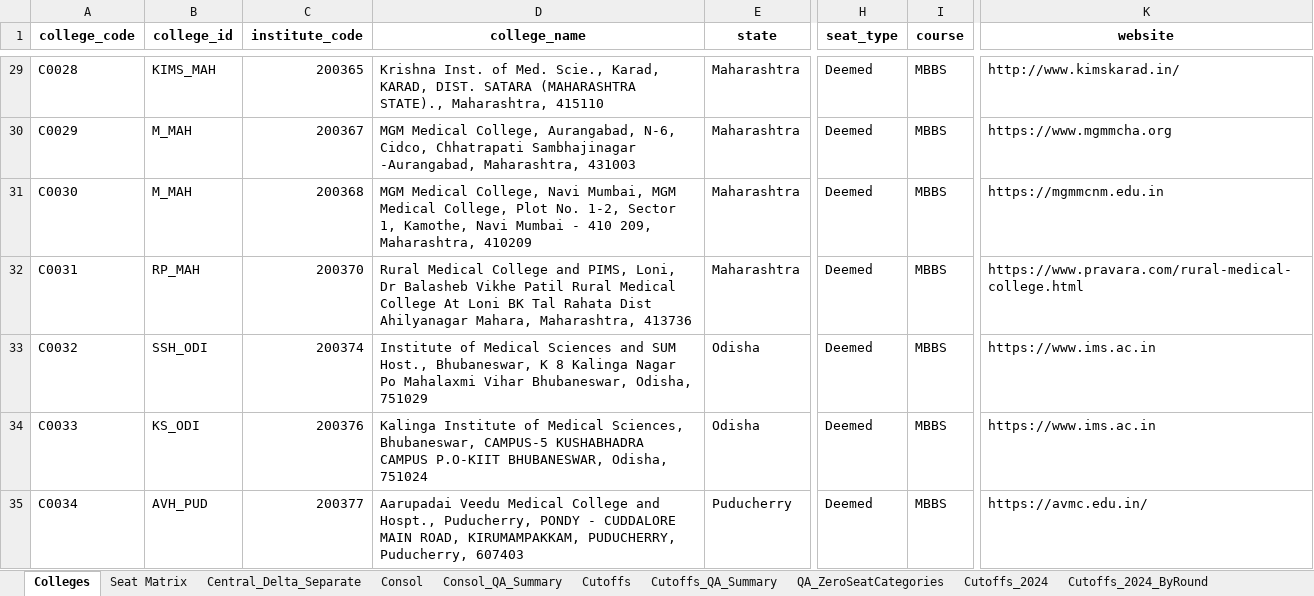
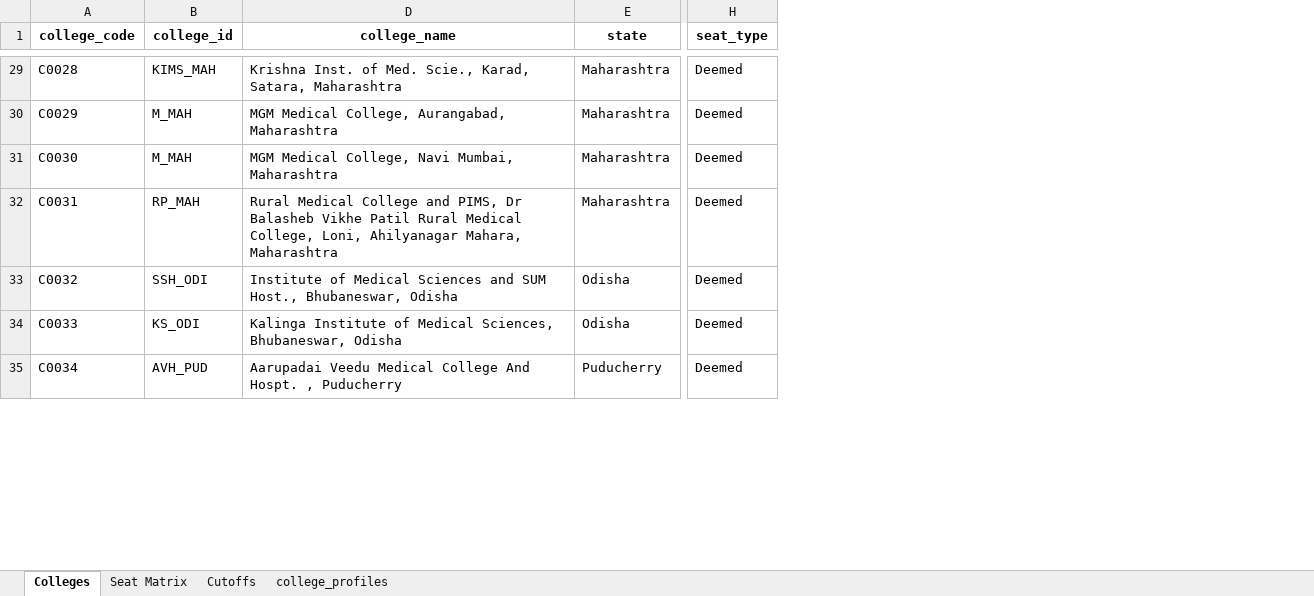
Before and after one commit to nitparmeet/aceit-bot-webhook, an Excel workbook: data/MCC_Final_with_Cutoffs_2024_2025.xlsx, sheet Colleges, drawn as a sheet; only a part is shown, gaps mark what is left out; values as stored, in another font and other column widths than the file's, no borders; removed rows and columns are numbered as before the commit, all else as after; the diff covers the shown part only; the diff names each change by its address in the sheet, - before the commit and + after, or states it on an @@ line.

```diff
--- a/data/MCC_Final_with_Cutoffs_2024_2025.xlsx (sheet Colleges)
+++ b/data/MCC_Final_with_Cutoffs_2024_2025.xlsx (sheet Colleges)
@@ sheet tab hidden: Central_Delta_Separate @@
@@ sheet tab hidden: Consol @@
@@ sheet tab hidden: Consol_QA_Summary @@
@@ sheet tab hidden: Cutoffs_QA_Summary @@
@@ sheet tab hidden: QA_ZeroSeatCategories @@
@@ sheet tab hidden: Cutoffs_2024 @@
-sheet tab: Cutoffs_2024_ByRound
+sheet tab: college_profiles
@@ column C (institute_code) hidden, rows 29-35: 200365 | 200367 | 200368 | 200370 | 200374 | 200376 | 200377 @@
@@ column I (course) hidden, rows 29-35: all MBBS @@
@@ column K (website) hidden, rows 29-35: http://www.kimskarad.in/ | https://www.mgmmcha.org | https://mgmmcnm.edu.in | https://www.pravara.com/rural-medical-college.html | https://www.ims.ac.in | https://www.ims.ac.in | https://avmc.edu.in/ @@
-D29 (college_name): …Scie., Karad, KARAD, DIST. SATARA (MAHARASHTRA STATE)., Maharashtra, 415110
+D29 (college_name): …Scie., Karad, Satara, Maharashtra
-D30 (college_name): …College, Aurangabad, N-6, Cidco, Chhatrapati Sambhajinagar -Aurangabad, Maharashtra, 431003
+D30 (college_name): …College, Aurangabad, Maharashtra
-D31 (college_name): …Navi Mumbai, MGM Medical College, Plot No. 1-2, Sector 1, Kamothe, Navi Mumbai - 410 209, Maharashtra, 410209
+D31 (college_name): …Navi Mumbai, Maharashtra
-D32 (college_name): …and PIMS, Loni, Dr Balasheb Vikhe Patil Rural Medical College At Loni BK Tal Rahata Dist Ahilyanagar Mahara, Maharashtra, 413736
+D32 (college_name): …and PIMS, Dr Balasheb Vikhe Patil Rural Medical College, Loni, Ahilyanagar Mahara, Maharashtra
-D33 (college_name): …Host., Bhubaneswar, K 8 Kalinga Nagar Po Mahalaxmi Vihar Bhubaneswar, Odisha, 751029
+D33 (college_name): …Host., Bhubaneswar, Odisha
-D34 (college_name): …Sciences, Bhubaneswar, CAMPUS-5 KUSHABHADRA CAMPUS P.O-KIIT BHUBANESWAR, Odisha, 751024
+D34 (college_name): …Sciences, Bhubaneswar, Odisha
-D35 (college_name): …Medical College and Hospt., Puducherry, PONDY - CUDDALORE MAIN ROAD, KIRUMAMPAKKAM, PUDUCHERRY, Puducherry, 607403
+D35 (college_name): …Medical College And Hospt. , Puducherry
```
Also changed, not shown: 10 added rows, 465 edited cells and cell formats elsewhere in this sheet, sheet Cutoffs, sheet Seat Matrix, other sheet tabs, formulas that keep their value, hidden cells.
